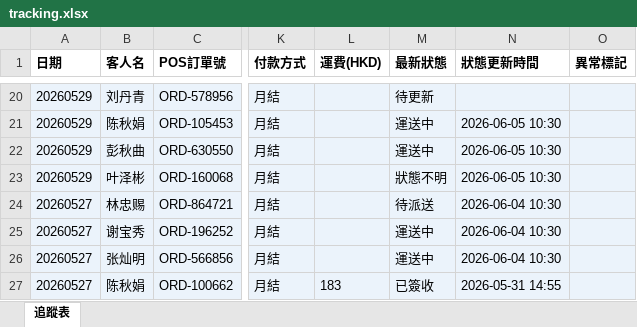
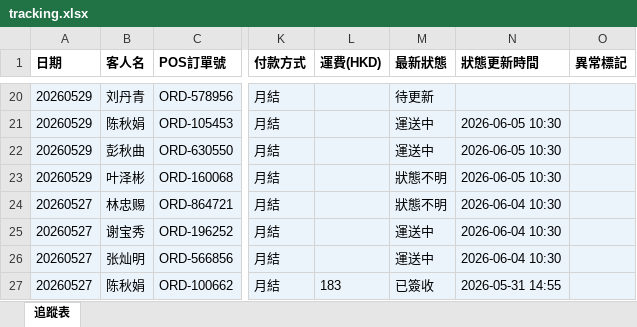
Before and after one commit to elizapoon084/sf-tracking, an Excel workbook: data/tracking.xlsx, sheet 追蹤表, drawn as a sheet; only a part is shown, gaps mark what is left out; values as stored, in another font and other column widths than the file's, no borders; the diff names each change by its address in the sheet, - before the commit and + after, or states it on an @@ line.

Commit message:
auto: 更新運單狀態 2026-06-01 15:00

```diff
--- a/data/tracking.xlsx (sheet 追蹤表)
+++ b/data/tracking.xlsx (sheet 追蹤表)
-M24 (最新狀態): 待派送
+M24 (最新狀態): 狀態不明
```
